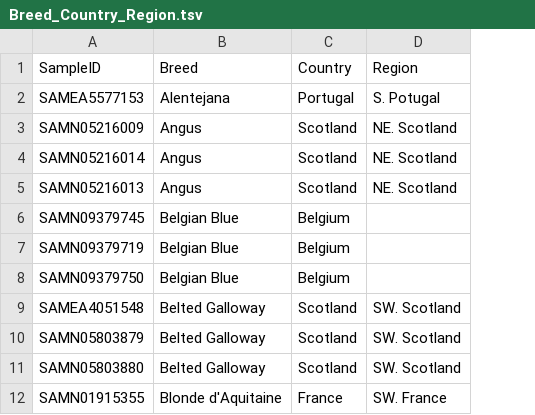
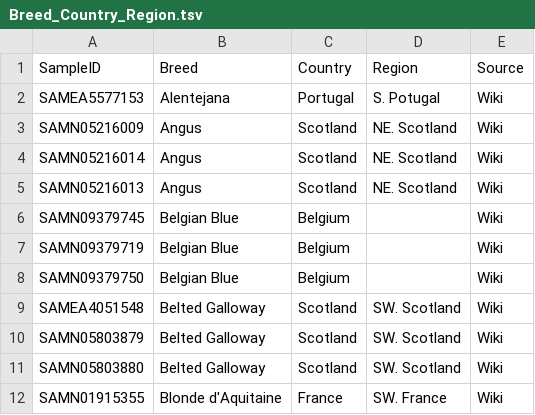
Before and after one commit to naturalis/mtdna-reference-database, a TSV file: doc/Breed_Country_Region.tsv, drawn as a sheet; only a part is shown; the diff names each change by its address in the sheet, - before the commit and + after, or states it on an @@ line.

Commit message:
Add files via upload

```diff
--- a/doc/Breed_Country_Region.tsv
+++ b/doc/Breed_Country_Region.tsv
+column E (Source), rows 2-12: all Wiki
```
